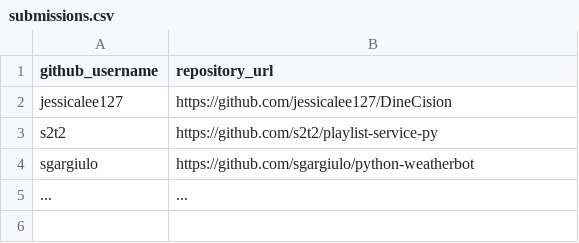
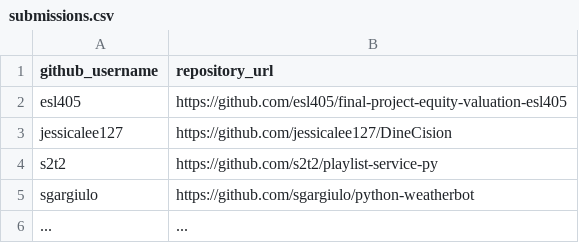
Before and after one commit to prof-rossetti/nyu-info-2335-201905, a CSV file: projects/freestyle/submissions.csv, drawn as a sheet; the diff names each change by its address in the sheet, - before the commit and + after, or states it on an @@ line.

Commit message:
Updated with ESL405 project (#184)

```diff
--- a/projects/freestyle/submissions.csv
+++ b/projects/freestyle/submissions.csv
+row 2: esl405 | https://github.com/esl405/final-project-equity-valuation-esl405
```
